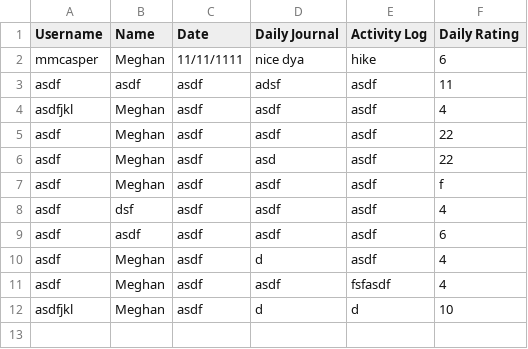
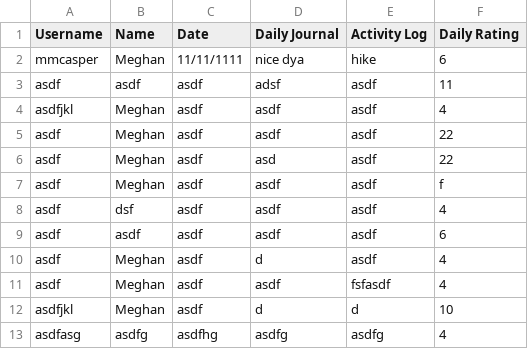
Before and after one commit to mmcasper/DailyTracker, a CSV file: users.csv, drawn as a sheet; the diff names each change by its address in the sheet, - before the commit and + after, or states it on an @@ line.

```diff
--- a/users.csv
+++ b/users.csv
+row 13: asdfasg | asdfg | asdfhg | asdfg | asdfg | 4
```
